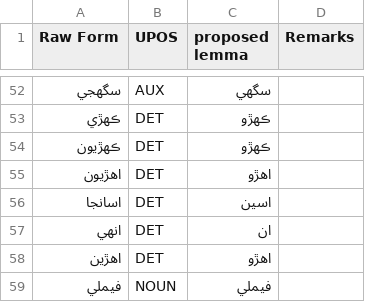
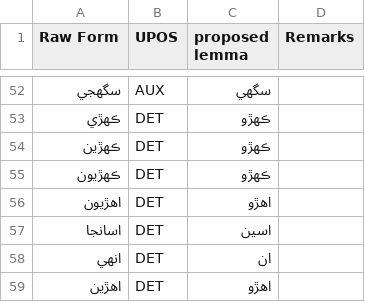
Before and after one commit to UniversalDependencies/UD_Sindhi-Isra, a TSV file: not-to-release/lemmas/hand_lemmatized.tsv, drawn as a sheet; only a part is shown, gaps mark what is left out; the shorter side is filled out with more unchanged rows; the diff names each change by its address in the sheet, - before the commit and + after, or states it on an @@ line.

Commit message:
Update ڪهڙين to be DET/PRD

```diff
--- a/not-to-release/lemmas/hand_lemmatized.tsv
+++ b/not-to-release/lemmas/hand_lemmatized.tsv
+row 54: ڪهڙين | DET | ڪهڙو
```
Also changed, not shown: 1 other file.
